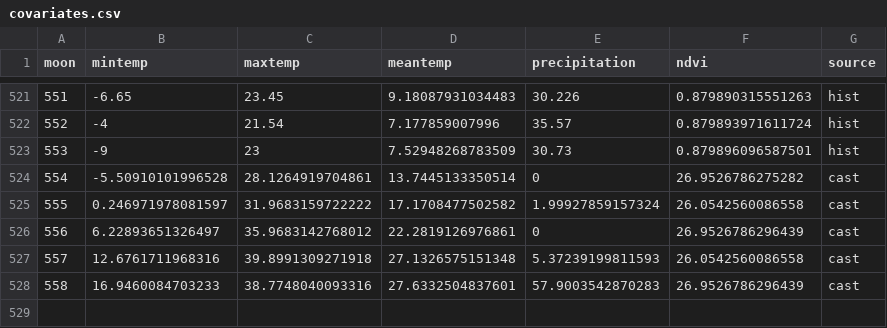
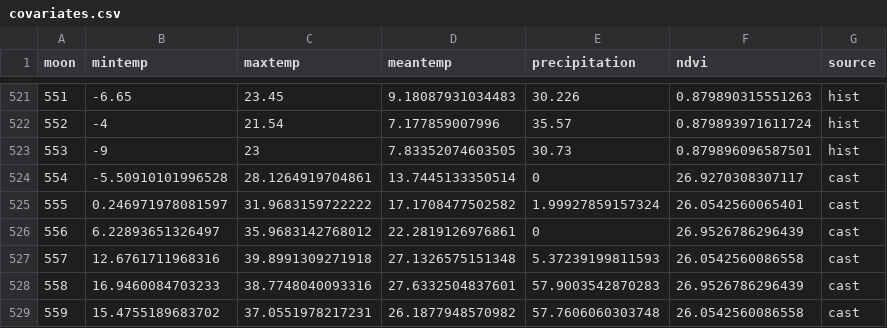
Before and after one commit to weecology/portal-forecasts, a CSV file: data/covariates.csv, drawn as a sheet; only a part is shown, gaps mark what is left out.

```diff
--- a/data/covariates.csv
+++ b/data/covariates.csv
@@ -522,5 +522,5 @@
 552,-4,21.54,7.177859007996,35.57,0.879893971611724,"hist"
-553,-9,23,7.52948268783509,30.73,0.879896096587501,"hist"
-554,-5.50910101996528,28.1264919704861,13.7445133350514,0,26.9526786275282,"cast"
-555,0.246971978081597,31.9683159722222,17.1708477502582,1.99927859157324,26.0542560086558,"cast"
+553,-9,23,7.83352074603505,30.73,0.879896096587501,"hist"
+554,-5.50910101996528,28.1264919704861,13.7445133350514,0,26.9270308307117,"cast"
+555,0.246971978081597,31.9683159722222,17.1708477502582,1.99927859157324,26.0542560065401,"cast"
 556,6.22893651326497,35.9683142768012,22.2819126976861,0,26.9526786296439,"cast"
@@ -528 +528,2 @@
 558,16.9460084703233,38.7748040093316,27.6332504837601,57.9003542870283,26.9526786296439,"cast"
+559,15.4755189683702,37.0551978217231,26.1877948570982,57.7606060303748,26.0542560086558,"cast"
```
Also changed, not shown: data/moon_dates.csv, 3 other files.
